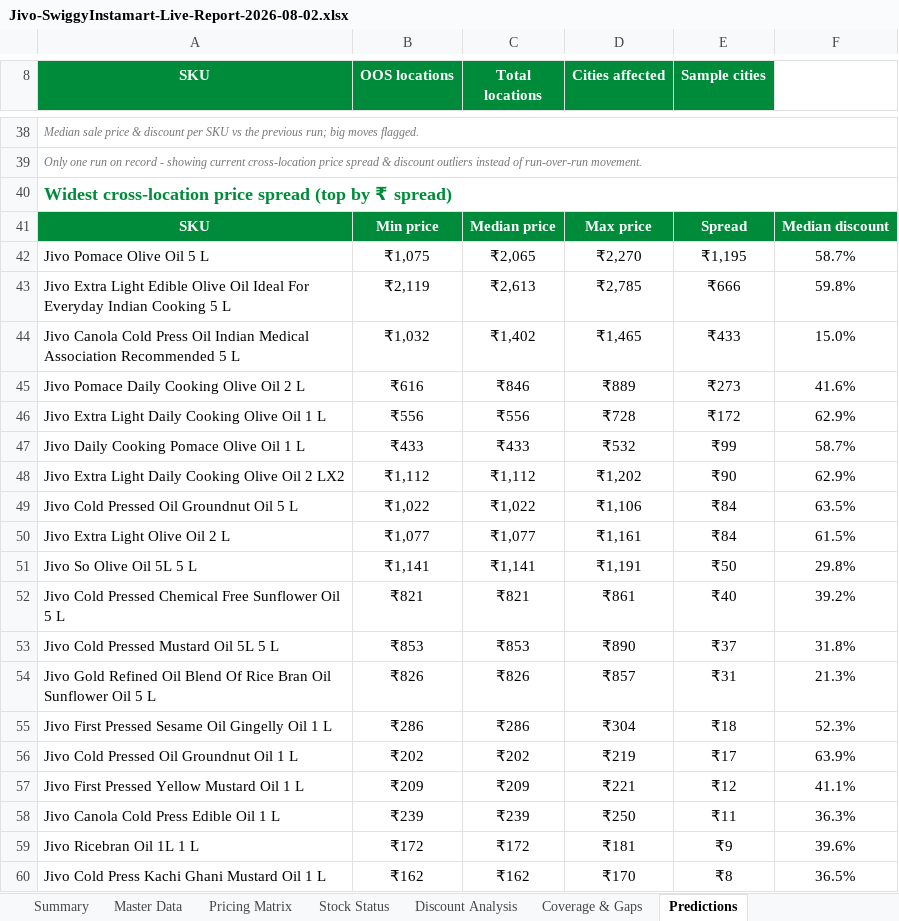
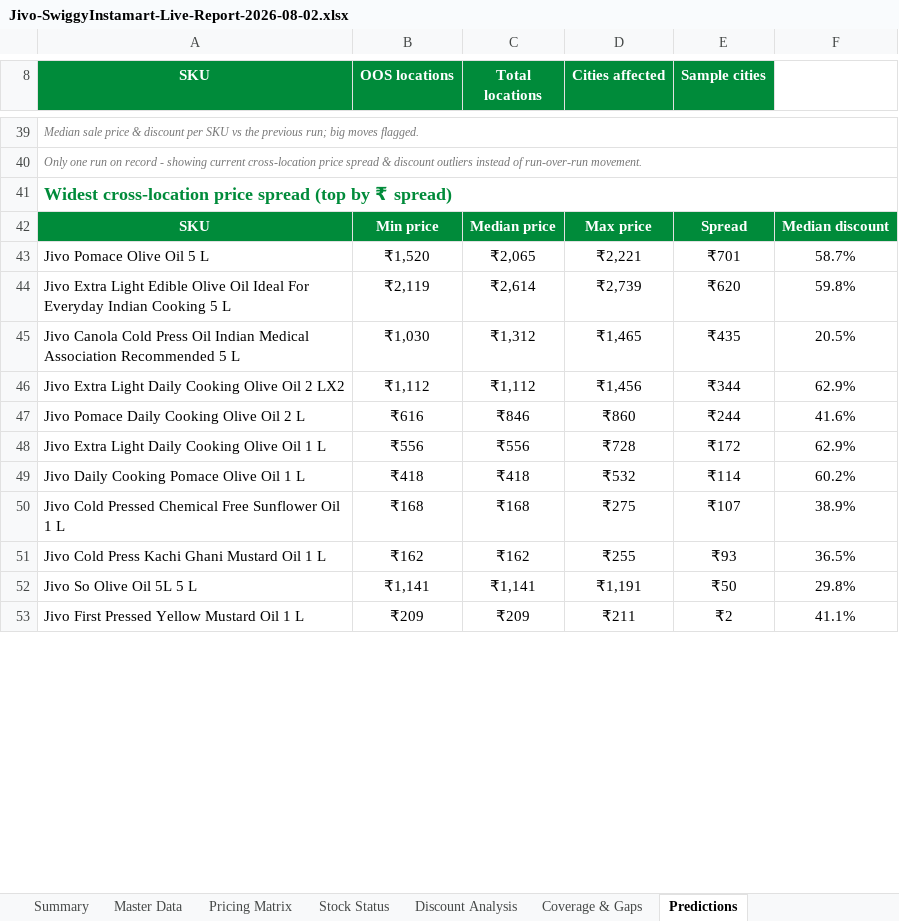
Before and after one commit to daman8271/sending-excel, an Excel workbook: Jivo-SwiggyInstamart-Live-Report-2026-08-02.xlsx, sheet Predictions, drawn as a sheet; only a part is shown, gaps mark what is left out; values as stored, in another font and other column widths than the file's, no borders; removed rows and columns are numbered as before the commit, all else as after; the diff covers the shown part only; the diff names each change by its address in the sheet, - before the commit and + after, or states it on an @@ line.

Commit message:
2026-08-02 — 12 Excel report(s)
Competitor-Price-Watch-AllQcomm-2026-08-02.xlsx,Competitor-Price-Watch-Amazon-Fresh-2026-08-02.xlsx Competitor-Price-Watch-Amazon-Now-2026-08-02.xlsx,Jivo-Amazon-Live-Report-2026-08-02.xlsx Jivo-AmazonFresh-Live-Report-2026-08-02.xlsx,Jivo-BigBasket-Pincode-Report-2026-08-02.xlsx Jivo-Blinkit-Live-Report-2026-08-02.xlsx,Jivo-Blinkit-Not-Listed-Pincodes-2026-08-02.xlsx Jivo-Flipkart-Live-Report-2026-08-02.xlsx,Jivo-FlipkartMinutes-Live-Report-2026-08-02.xlsx Jivo-Price-Match-2026-08-02.xlsx,Jivo-SwiggyInstamart-Live-Report-2026-08-02.xlsx

```diff
--- a/Jivo-SwiggyInstamart-Live-Report-2026-08-02.xlsx (sheet Predictions)
+++ b/Jivo-SwiggyInstamart-Live-Report-2026-08-02.xlsx (sheet Predictions)
-B43 (OOS locations): ₹1,075
+B43 (OOS locations): ₹1,520
-D43 (Cities affected): ₹2,270
+D43 (Cities affected): ₹2,221
-E43 (Sample cities): ₹1,195
+E43 (Sample cities): ₹701
-C44 (Total locations): ₹2,613
+C44 (Total locations): ₹2,614
-D44 (Cities affected): ₹2,785
+D44 (Cities affected): ₹2,739
-E44 (Sample cities): ₹666
+E44 (Sample cities): ₹620
-B45 (OOS locations): ₹1,032
+B45 (OOS locations): ₹1,030
-C45 (Total locations): ₹1,402
+C45 (Total locations): ₹1,312
-E45 (Sample cities): ₹433
+E45 (Sample cities): ₹435
-F45: 15.0%
+F45: 20.5%
+row 46: Jivo Extra Light Daily Cooking Olive Oil 2 LX2 | ₹1,112 | ₹1,112 | ₹1,456 | ₹344 | 62.9%
-D47 (Cities affected): ₹889
+D47 (Cities affected): ₹860
-E47 (Sample cities): ₹273
+E47 (Sample cities): ₹244
-B49 (OOS locations): ₹433
+B49 (OOS locations): ₹418
-C49 (Total locations): ₹433
+C49 (Total locations): ₹418
-E49 (Sample cities): ₹99
+E49 (Sample cities): ₹114
-F49: 58.7%
+F49: 60.2%
-row 48: Jivo Extra Light Daily Cooking Olive Oil 2 LX2 | ₹1,112 | ₹1,112 | ₹1,202 | ₹90 | 62.9%
-row 49: Jivo Cold Pressed Oil Groundnut Oil 5 L | ₹1,022 | ₹1,022 | ₹1,106 | ₹84 | 63.5%
-row 50: Jivo Extra Light Olive Oil 2 L | ₹1,077 | ₹1,077 | ₹1,161 | ₹84 | 61.5%
+row 50: Jivo Cold Pressed Chemical Free Sunflower Oil 1 L | ₹168 | ₹168 | ₹275 | ₹107 | 38.9%
+row 51: Jivo Cold Press Kachi Ghani Mustard Oil 1 L | ₹162 | ₹162 | ₹255 | ₹93 | 36.5%
-row 52: Jivo Cold Pressed Chemical Free Sunflower Oil 5 L | ₹821 | ₹821 | ₹861 | ₹40 | 39.2%
-row 53: Jivo Cold Pressed Mustard Oil 5L 5 L | ₹853 | ₹853 | ₹890 | ₹37 | 31.8%
-row 54: Jivo Gold Refined Oil Blend Of Rice Bran Oil Sunflower Oil 5 L | ₹826 | ₹826 | ₹857 | ₹31 | 21.3%
-row 55: Jivo First Pressed Sesame Oil Gingelly Oil 1 L | ₹286 | ₹286 | ₹304 | ₹18 | 52.3%
-row 56: Jivo Cold Pressed Oil Groundnut Oil 1 L | ₹202 | ₹202 | ₹219 | ₹17 | 63.9%
-D53 (Cities affected): ₹221
+D53 (Cities affected): ₹211
-E53 (Sample cities): ₹12
+E53 (Sample cities): ₹2
-row 58: Jivo Canola Cold Press Edible Oil 1 L | ₹239 | ₹239 | ₹250 | ₹11 | 36.3%
-row 59: Jivo Ricebran Oil 1L 1 L | ₹172 | ₹172 | ₹181 | ₹9 | 39.6%
-row 60: Jivo Cold Press Kachi Ghani Mustard Oil 1 L | ₹162 | ₹162 | ₹170 | ₹8 | 36.5%
```
Also changed, not shown: 12 added rows, 13 removed rows, 37 edited cells and cell formats elsewhere in this sheet, sheet Master Data, sheet Coverage & Gaps, sheet Discount Analysis, sheet Pricing Matrix, sheet Stock Status, sheet Leadership View, 2 more sheets.
